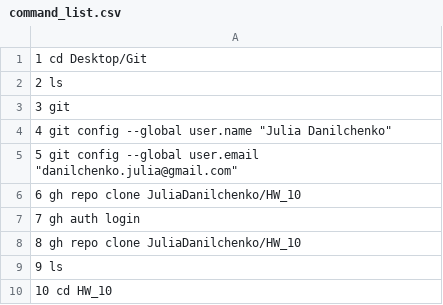
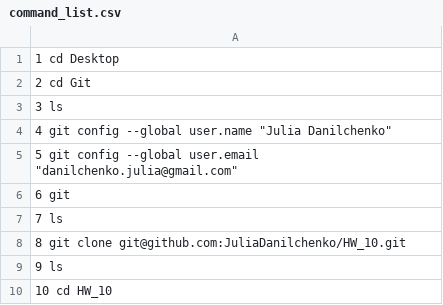
Before and after one commit to JuliaDanilchenko/HW_10, a CSV file: command_list.csv, drawn as a sheet; only a part is shown.

Commit message:
Update command_list.csv

```diff
--- a/command_list.csv
+++ b/command_list.csv
@@ -1,9 +1,9 @@
-   1   cd Desktop/Git
-   2   ls
-   3   git
+   1   cd Desktop
+   2   cd Git
+   3   ls
    4   git config --global user.name "Julia Danilchenko"
    5   git config --global user.email "danilchenko.julia@gmail.com"
-   6   gh repo clone JuliaDanilchenko/HW_10
-   7   gh auth login
-   8   gh repo clone JuliaDanilchenko/HW_10
+   6   git
+   7   ls
+   8   git clone git@github.com:JuliaDanilchenko/HW_10.git
    9   ls
```
